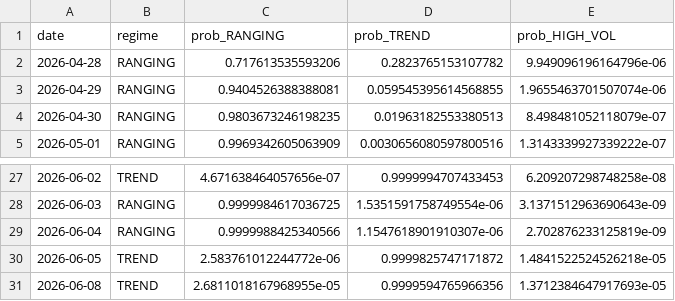
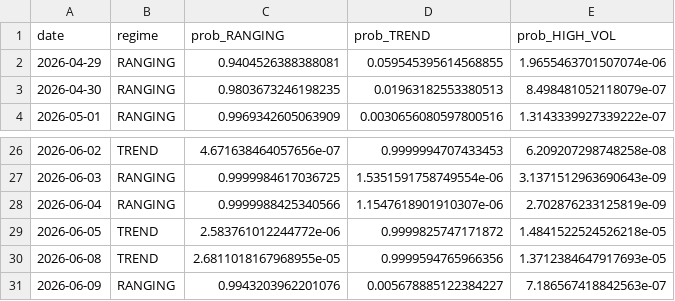
Before and after one commit to diego46watt/eur-regime-signals, a CSV file: regime_log.csv, drawn as a sheet; only a part is shown, gaps mark what is left out.

Commit message:
regime: 2026-06-10

```diff
--- a/regime_log.csv
+++ b/regime_log.csv
@@ -1,3 +1,2 @@
 date,regime,prob_RANGING,prob_TREND,prob_HIGH_VOL
-2026-04-28,RANGING,0.717613535593206,0.2823765153107782,9.949096196164796e-06
 2026-04-29,RANGING,0.9404526388388081,0.059545395614568855,1.9655463701507074e-06
@@ -31 +30,2 @@ date,regime,prob_RANGING,prob_TREND,prob_HIGH_VOL
 2026-06-08,TREND,2.6811018167968955e-05,0.9999594765966356,1.3712384647917693e-05
+2026-06-09,RANGING,0.9943203962201076,0.005678885122384227,7.186567418842563e-07
```
